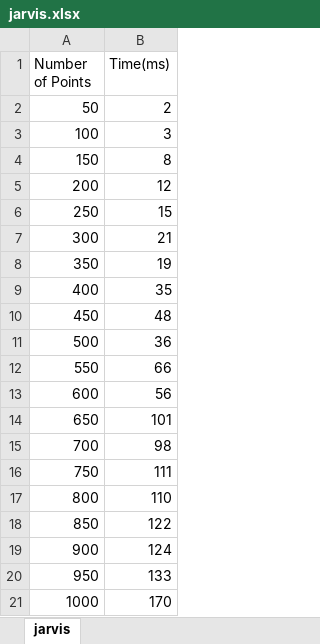
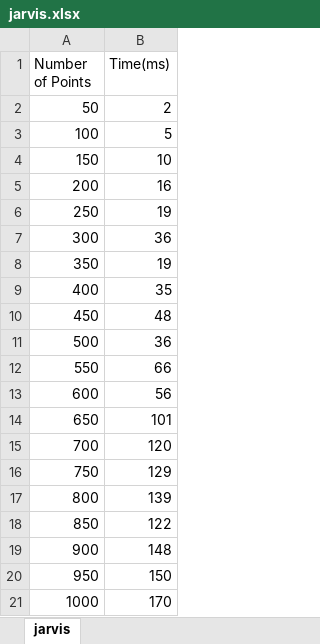
Before and after one commit to Neo-Panther/Convex-Hull-Visualizer, an Excel workbook: jarvis.xlsx, sheet jarvis, drawn as a sheet; values as stored, in another font and other column widths than the file's, no borders; charts and pictures and table styles not drawn; the diff names each change by its address in the sheet, - before the commit and + after, or states it on an @@ line.

```diff
--- a/jarvis.xlsx (sheet jarvis)
+++ b/jarvis.xlsx (sheet jarvis)
-B3 (Time(ms)): 3
+B3 (Time(ms)): 5
-B4 (Time(ms)): 8
+B4 (Time(ms)): 10
-B5 (Time(ms)): 12
+B5 (Time(ms)): 16
-B6 (Time(ms)): 15
+B6 (Time(ms)): 19
-B7 (Time(ms)): 21
+B7 (Time(ms)): 36
-B15 (Time(ms)): 98
+B15 (Time(ms)): 120
-B16 (Time(ms)): 111
+B16 (Time(ms)): 129
-B17 (Time(ms)): 110
+B17 (Time(ms)): 139
-B19 (Time(ms)): 124
+B19 (Time(ms)): 148
-B20 (Time(ms)): 133
+B20 (Time(ms)): 150
```
Also changed, not shown: charts or pictures, kps.xlsx, 2 other files.
